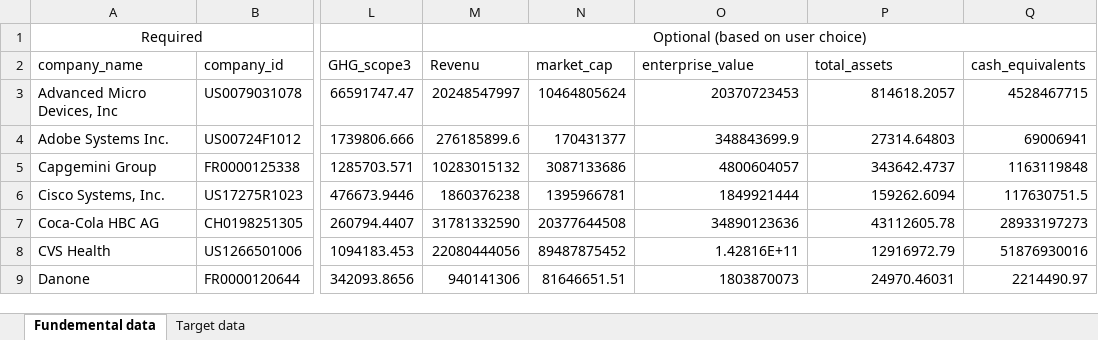
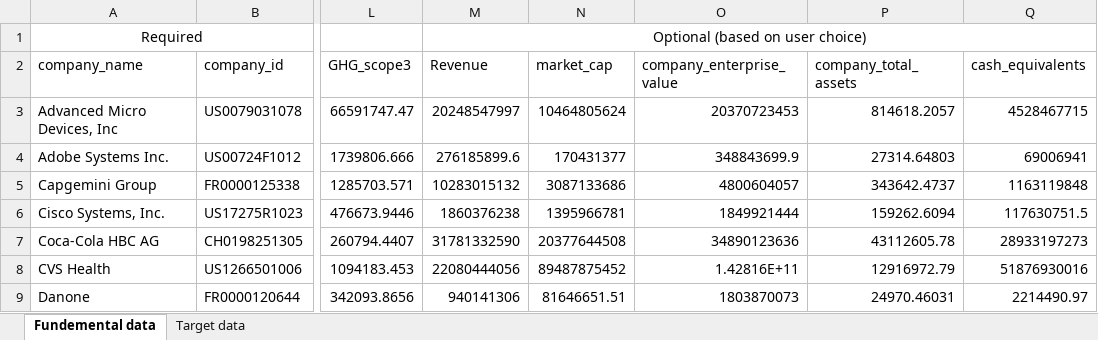
Before and after one commit to ScienceBasedTargets/SBTi-finance-tool, an Excel workbook: app/data/InputFormat.xlsx, sheet Fundemental data, drawn as a sheet; only a part is shown, gaps mark what is left out; values as stored, in another font and other column widths than the file's, no borders; table styles not drawn; the diff names each change by its address in the sheet, - before the commit and + after, or states it on an @@ line.

Commit message:
fix more columns + ECOTS aggregation method

```diff
--- a/app/data/InputFormat.xlsx (sheet Fundemental data)
+++ b/app/data/InputFormat.xlsx (sheet Fundemental data)
-M2: Revenu
+M2: Revenue
-O2: enterprise_value
+O2: company_enterprise_value
-P2: total_assets
+P2: company_total_assets
```
Also changed, not shown: 1 other file.
